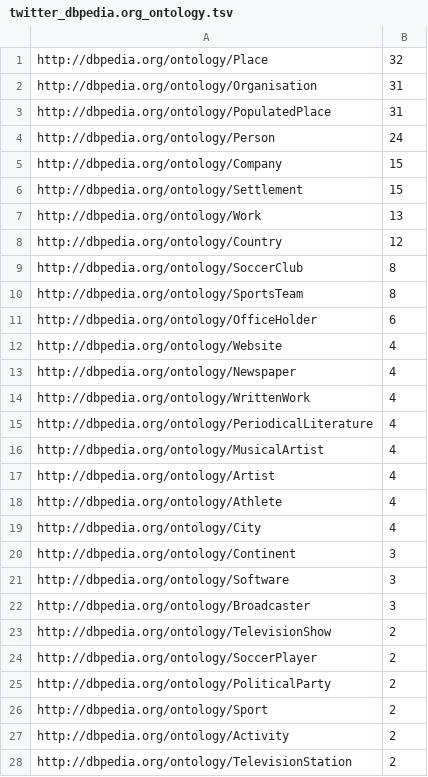
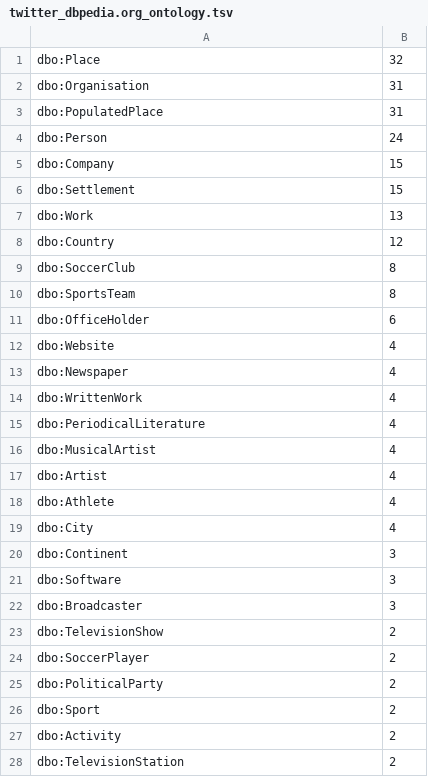
Before and after one commit to tomayac/swj-microposts, a TSV file: stats/twitter_dbpedia.org_ontology.tsv, drawn as a sheet; only a part is shown; the diff covers the shown part only.

```diff
--- a/stats/twitter_dbpedia.org_ontology.tsv
+++ b/stats/twitter_dbpedia.org_ontology.tsv
@@ -1,28 +1,28 @@
-http://dbpedia.org/ontology/Place	32
-http://dbpedia.org/ontology/Organisation	31
-http://dbpedia.org/ontology/PopulatedPlace	31
-http://dbpedia.org/ontology/Person	24
-http://dbpedia.org/ontology/Company	15
-http://dbpedia.org/ontology/Settlement	15
-http://dbpedia.org/ontology/Work	13
-http://dbpedia.org/ontology/Country	12
-http://dbpedia.org/ontology/SoccerClub	8
-http://dbpedia.org/ontology/SportsTeam	8
-http://dbpedia.org/ontology/OfficeHolder	6
-http://dbpedia.org/ontology/Website	4
-http://dbpedia.org/ontology/Newspaper	4
-http://dbpedia.org/ontology/WrittenWork	4
-http://dbpedia.org/ontology/PeriodicalLiterature	4
-http://dbpedia.org/ontology/MusicalArtist	4
-http://dbpedia.org/ontology/Artist	4
-http://dbpedia.org/ontology/Athlete	4
-http://dbpedia.org/ontology/City	4
-http://dbpedia.org/ontology/Continent	3
-http://dbpedia.org/ontology/Software	3
-http://dbpedia.org/ontology/Broadcaster	3
-http://dbpedia.org/ontology/TelevisionShow	2
-http://dbpedia.org/ontology/SoccerPlayer	2
-http://dbpedia.org/ontology/PoliticalParty	2
-http://dbpedia.org/ontology/Sport	2
-http://dbpedia.org/ontology/Activity	2
-http://dbpedia.org/ontology/TelevisionStation	2
+dbo:Place	32
+dbo:Organisation	31
+dbo:PopulatedPlace	31
+dbo:Person	24
+dbo:Company	15
+dbo:Settlement	15
+dbo:Work	13
+dbo:Country	12
+dbo:SoccerClub	8
+dbo:SportsTeam	8
+dbo:OfficeHolder	6
+dbo:Website	4
+dbo:Newspaper	4
+dbo:WrittenWork	4
+dbo:PeriodicalLiterature	4
+dbo:MusicalArtist	4
+dbo:Artist	4
+dbo:Athlete	4
+dbo:City	4
+dbo:Continent	3
+dbo:Software	3
+dbo:Broadcaster	3
+dbo:TelevisionShow	2
+dbo:SoccerPlayer	2
+dbo:PoliticalParty	2
+dbo:Sport	2
+dbo:Activity	2
+dbo:TelevisionStation	2
```
Also changed, not shown: 13 edited cells elsewhere in this file, stats/facebook_dbpedia.org_ontology.tsv, stats/facebook_schema.org.tsv, 11 other files.
